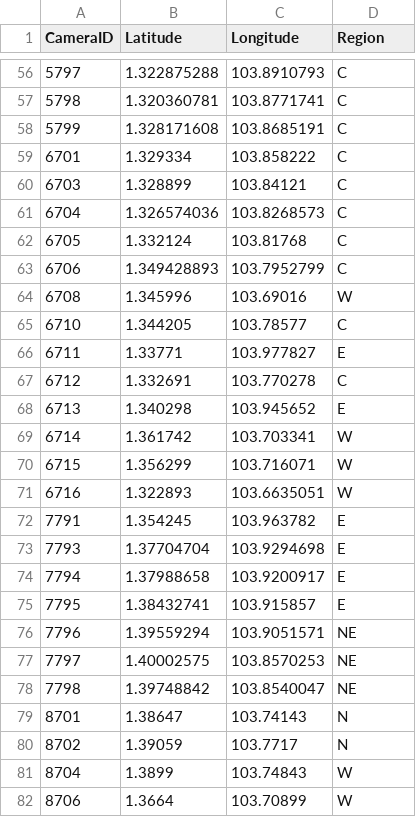
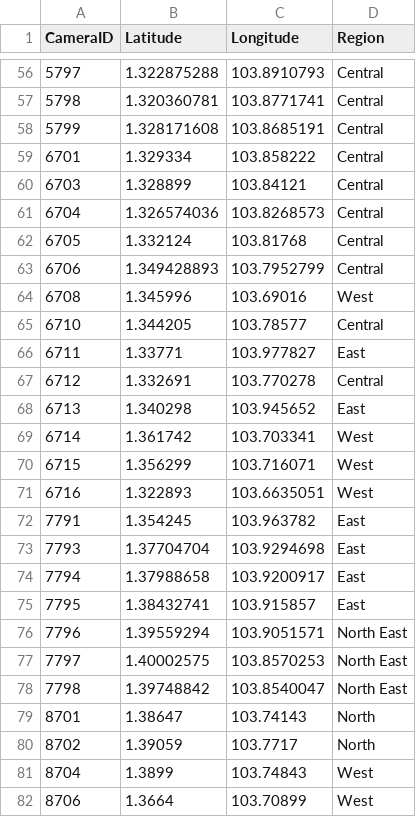
Before and after one commit to ReverseCache/dsa3101-2210-09-lta, a CSV file: frontend/traffic_image_region.csv, drawn as a sheet; only a part is shown, gaps mark what is left out; the diff covers the shown part only.

Commit message:
update region naming

```diff
--- a/frontend/traffic_image_region.csv
+++ b/frontend/traffic_image_region.csv
@@ -56,27 +56,27 @@ CameraID,Latitude,Longitude,Region
-5797,1.322875288,103.8910793,C
-5798,1.320360781,103.8771741,C
-5799,1.328171608,103.8685191,C
-6701,1.329334,103.858222,C
-6703,1.328899,103.84121,C
-6704,1.326574036,103.8268573,C
-6705,1.332124,103.81768,C
-6706,1.349428893,103.7952799,C
-6708,1.345996,103.69016,W
-6710,1.344205,103.78577,C
-6711,1.33771,103.977827,E
-6712,1.332691,103.770278,C
-6713,1.340298,103.945652,E
-6714,1.361742,103.703341,W
-6715,1.356299,103.716071,W
-6716,1.322893,103.6635051,W
-7791,1.354245,103.963782,E
-7793,1.37704704,103.9294698,E
-7794,1.37988658,103.9200917,E
-7795,1.38432741,103.915857,E
-7796,1.39559294,103.9051571,NE
-7797,1.40002575,103.8570253,NE
-7798,1.39748842,103.8540047,NE
-8701,1.38647,103.74143,N
-8702,1.39059,103.7717,N
-8704,1.3899,103.74843,W
-8706,1.3664,103.70899,W
+5797,1.322875288,103.8910793,Central
+5798,1.320360781,103.8771741,Central
+5799,1.328171608,103.8685191,Central
+6701,1.329334,103.858222,Central
+6703,1.328899,103.84121,Central
+6704,1.326574036,103.8268573,Central
+6705,1.332124,103.81768,Central
+6706,1.349428893,103.7952799,Central
+6708,1.345996,103.69016,West
+6710,1.344205,103.78577,Central
+6711,1.33771,103.977827,East
+6712,1.332691,103.770278,Central
+6713,1.340298,103.945652,East
+6714,1.361742,103.703341,West
+6715,1.356299,103.716071,West
+6716,1.322893,103.6635051,West
+7791,1.354245,103.963782,East
+7793,1.37704704,103.9294698,East
+7794,1.37988658,103.9200917,East
+7795,1.38432741,103.915857,East
+7796,1.39559294,103.9051571,North East
+7797,1.40002575,103.8570253,North East
+7798,1.39748842,103.8540047,North East
+8701,1.38647,103.74143,North
+8702,1.39059,103.7717,North
+8704,1.3899,103.74843,West
+8706,1.3664,103.70899,West
```
Also changed, not shown: 60 edited cells elsewhere in this file.
